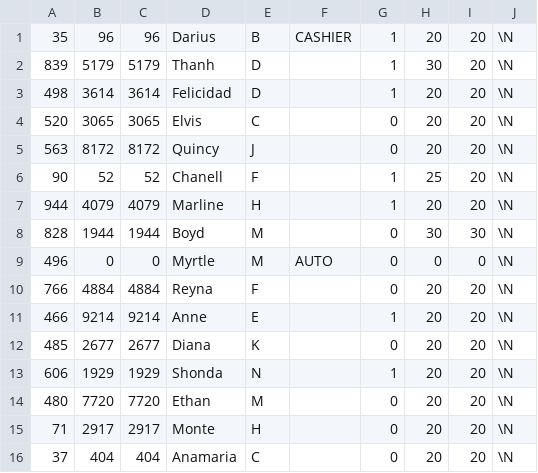
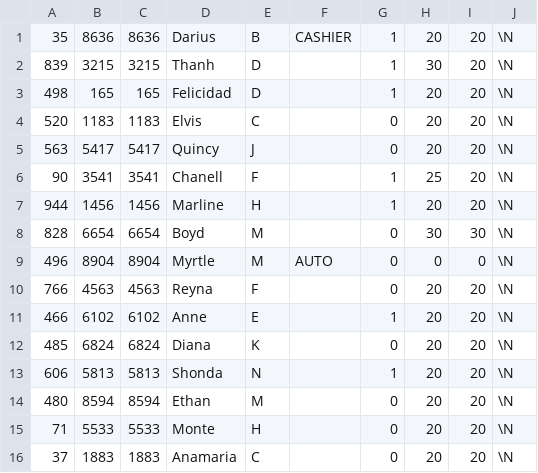
Before and after one commit to CORE-POS/IS4C, a CSV file: fannie/install/sample_data/employees.csv, drawn as a sheet; only a part is shown; the diff covers the shown part only.

Commit message:
update

```diff
--- a/fannie/install/sample_data/employees.csv
+++ b/fannie/install/sample_data/employees.csv
@@ -1,16 +1,16 @@
-"35","96","96","Darius","B","CASHIER","1","20","20",\N
-"839","5179","5179","Thanh","D","","1","30","20",\N
-"498","3614","3614","Felicidad","D","","1","20","20",\N
-"520","3065","3065","Elvis","C","","0","20","20",\N
-"563","8172","8172","Quincy","J","","0","20","20",\N
-"90","52","52","Chanell","F","","1","25","20",\N
-"944","4079","4079","Marline","H","","1","20","20",\N
-"828","1944","1944","Boyd","M","","0","30","30",\N
-"496","0","0","Myrtle","M","AUTO","0","0","0",\N
-"766","4884","4884","Reyna","F","","0","20","20",\N
-"466","9214","9214","Anne","E","","1","20","20",\N
-"485","2677","2677","Diana","K","","0","20","20",\N
-"606","1929","1929","Shonda","N","","1","20","20",\N
-"480","7720","7720","Ethan","M","","0","20","20",\N
-"71","2917","2917","Monte","H","","0","20","20",\N
-"37","404","404","Anamaria","C","","0","20","20",\N
+"35","8636","8636","Darius","B","CASHIER","1","20","20",\N
+"839","3215","3215","Thanh","D","","1","30","20",\N
+"498","165","165","Felicidad","D","","1","20","20",\N
+"520","1183","1183","Elvis","C","","0","20","20",\N
+"563","5417","5417","Quincy","J","","0","20","20",\N
+"90","3541","3541","Chanell","F","","1","25","20",\N
+"944","1456","1456","Marline","H","","1","20","20",\N
+"828","6654","6654","Boyd","M","","0","30","30",\N
+"496","8904","8904","Myrtle","M","AUTO","0","0","0",\N
+"766","4563","4563","Reyna","F","","0","20","20",\N
+"466","6102","6102","Anne","E","","1","20","20",\N
+"485","6824","6824","Diana","K","","0","20","20",\N
+"606","5813","5813","Shonda","N","","1","20","20",\N
+"480","8594","8594","Ethan","M","","0","20","20",\N
+"71","5533","5533","Monte","H","","0","20","20",\N
+"37","1883","1883","Anamaria","C","","0","20","20",\N
```
Also changed, not shown: 14 edited cells elsewhere in this file.
